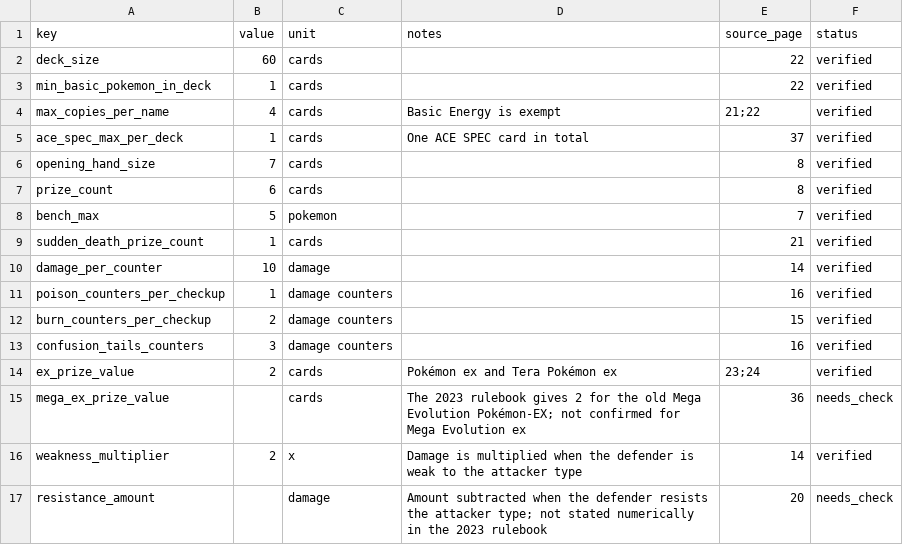
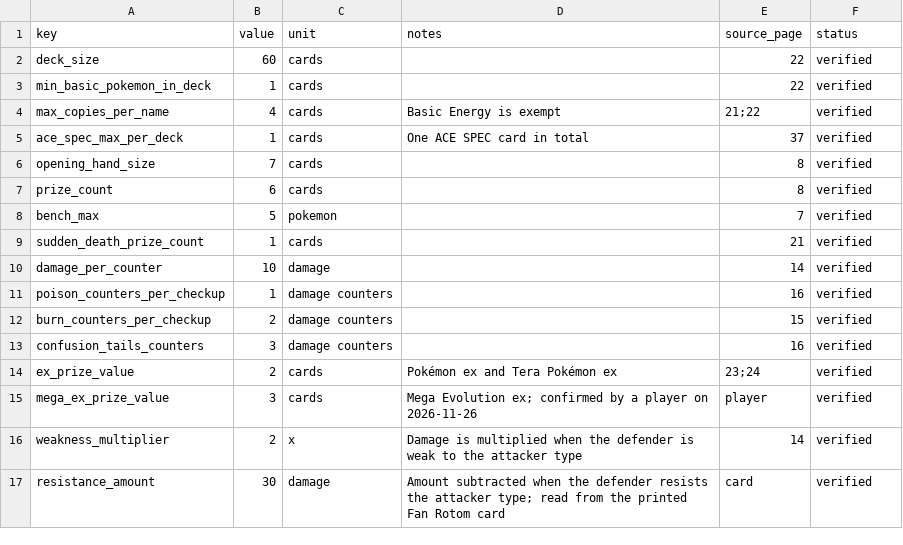
Before and after one commit to tam-pr/tcg_bot, a CSV file: configs/game_constants.csv, drawn as a sheet.

```diff
--- a/configs/game_constants.csv
+++ b/configs/game_constants.csv
@@ -14,4 +14,4 @@ confusion_tails_counters,3,damage counters,,16,verified
 ex_prize_value,2,cards,Pokémon ex and Tera Pokémon ex,23;24,verified
-mega_ex_prize_value,,cards,The 2023 rulebook gives 2 for the old Mega Evolution Pokémon-EX; not confirmed for Mega Evolution ex,36,needs_check
+mega_ex_prize_value,3,cards,Mega Evolution ex; confirmed by a player on 2026-11-26,player,verified
 weakness_multiplier,2,x,Damage is multiplied when the defender is weak to the attacker type,14,verified
-resistance_amount,,damage,Amount subtracted when the defender resists the attacker type; not stated numerically in the 2023 rulebook,20,needs_check
+resistance_amount,30,damage,Amount subtracted when the defender resists the attacker type; read from the printed Fan Rotom card,card,verified
```
Also changed, not shown: configs/plays.csv, 5 other files.
